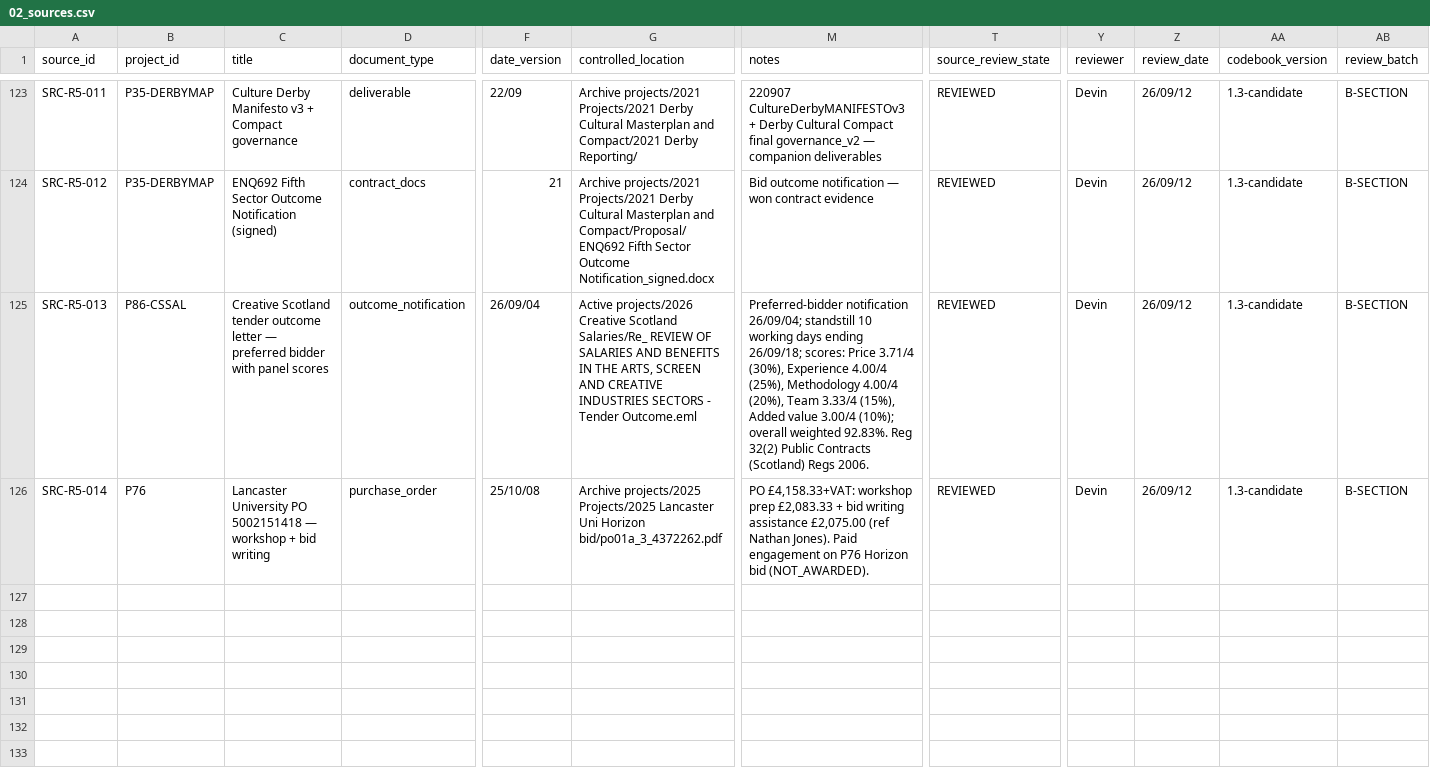
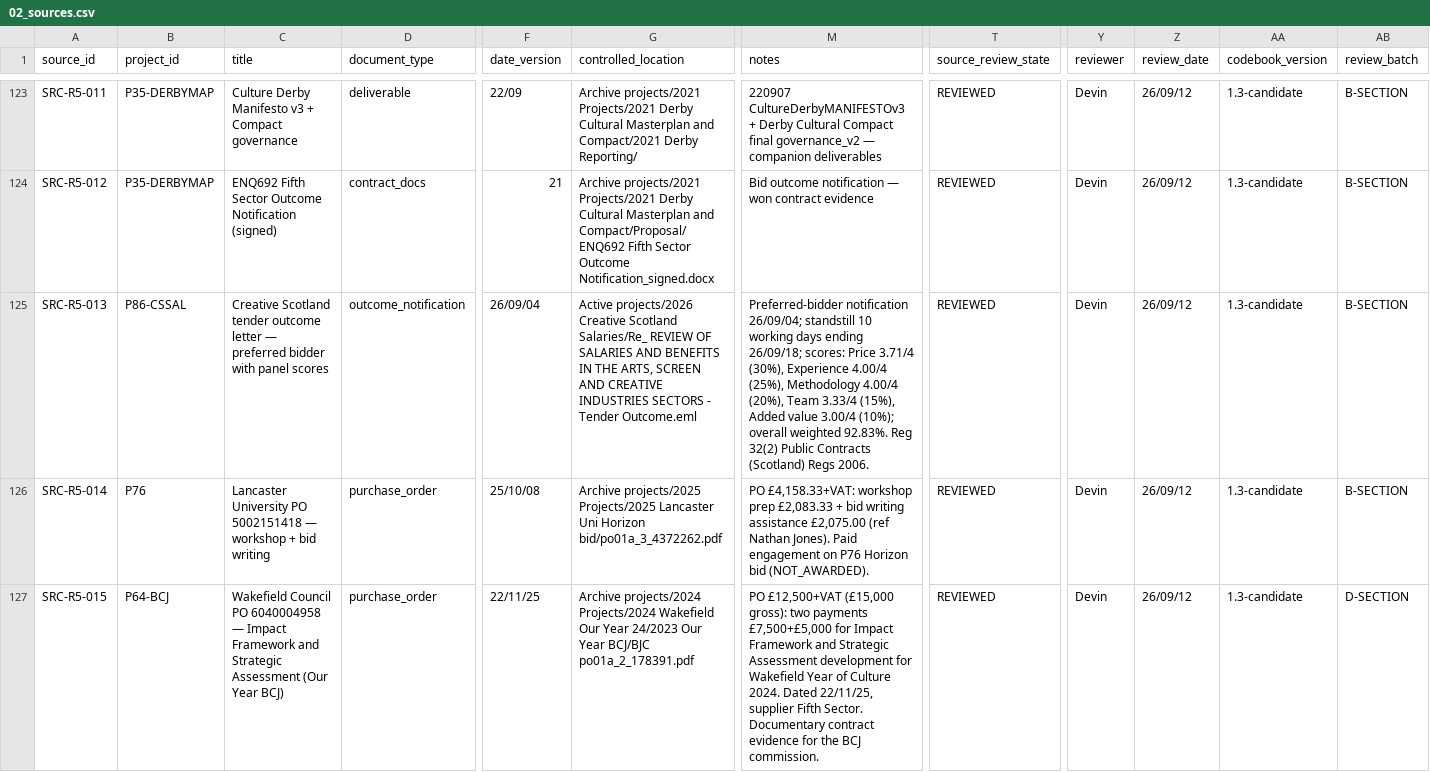
Before and after one commit to iainbe/ProjectClassifier, a CSV file: 02_sources.csv, drawn as a sheet; only a part is shown, gaps mark what is left out; rows hold the shown columns only; the diff names each change by its address in the sheet, - before the commit and + after, or states it on an @@ line.

```diff
--- a/02_sources.csv
+++ b/02_sources.csv
+row 127: SRC-R5-015 | P64-BCJ | Wakefield Council PO 6040004958 — Impact Framework and Strategic Assessment (Our Year BCJ) | purchase_order | 22/11/25 | Archive projects/2024 Projects/2024 Wakefield Our Year 24/2023 Our Year BCJ/BJC po01a_2_178391.pdf | PO £12,500+VAT (£15,000 gross): two payments £7,500+£5,000 for Impact Framework and Strategic Assessment development for Wakefield Year of Culture 2024. Dated 22/11/25, supplier Fifth Sector. Documentary contract evidence for the BCJ commission. | REVIEWED | Devin | 26/09/12 | 1.3-candidate | D-SECTION
```
Also changed, not shown: 10_review_history.csv, 4 other files.
